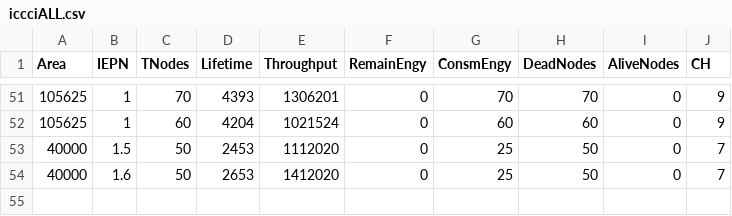
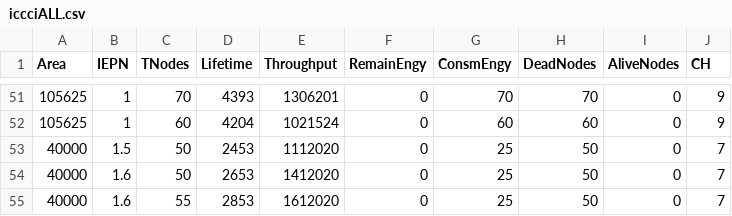
Before and after one commit to engrsaifulphd/engrsaifulphd, a CSV file: iccciALL.csv, drawn as a sheet; only a part is shown, gaps mark what is left out; the diff names each change by its address in the sheet, - before the commit and + after, or states it on an @@ line.

Commit message:
Update iccciALL.csv

```diff
--- a/iccciALL.csv
+++ b/iccciALL.csv
+row 55: 40000 | 1.6 | 55 | 2853 | 1612020 | 0 | 25 | 50 | 0 | 7
```
